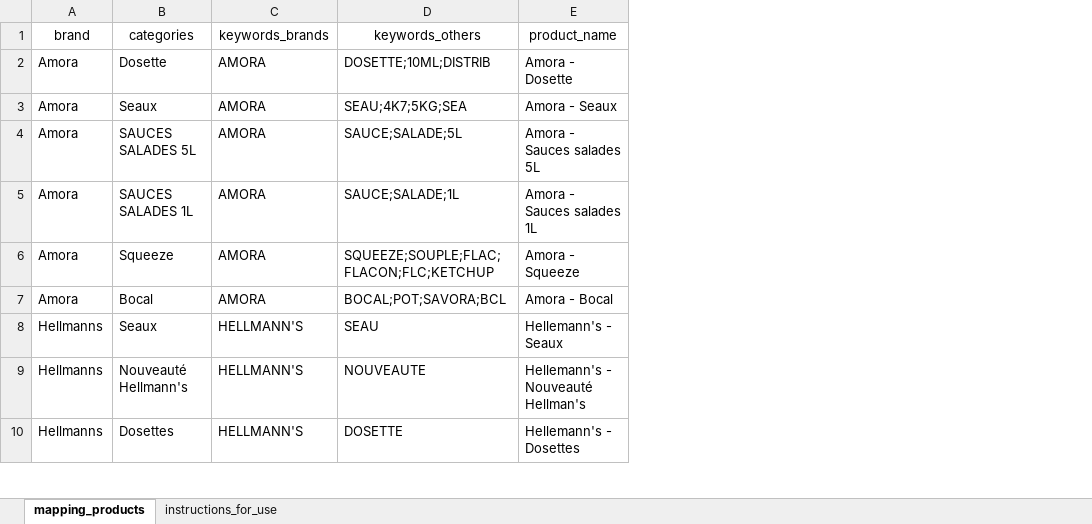
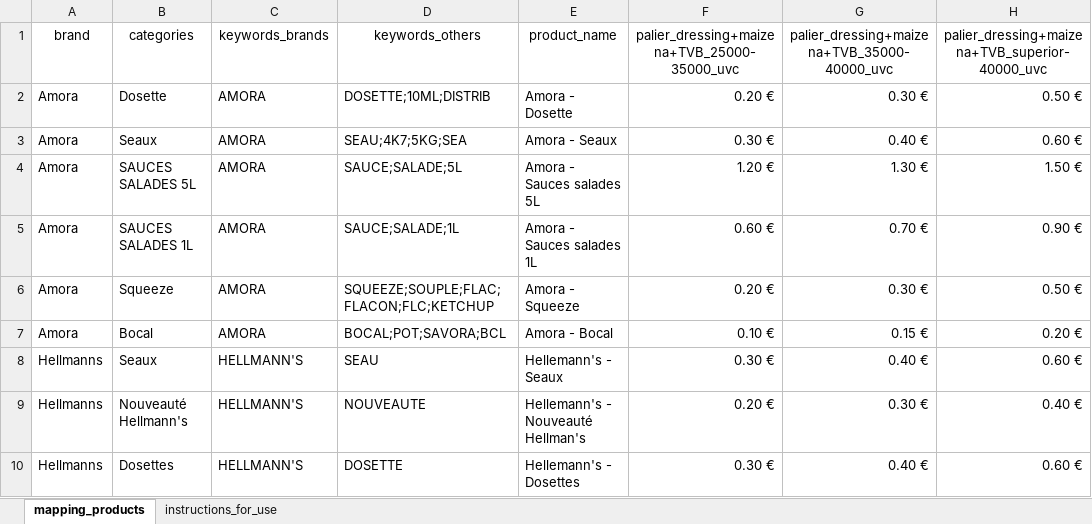
Before and after one commit to Titi7750/RevAcc, an Excel workbook: data_folder/mapping/mapping_product.xlsx, sheet mapping_products, drawn as a sheet; only a part is shown; values as stored, in another font and other column widths than the file's, no borders; table styles not drawn; the diff names each change by its address in the sheet, - before the commit and + after, or states it on an @@ line.

Commit message:
[DEV]: Add palier for agreement

```diff
--- a/data_folder/mapping/mapping_product.xlsx (sheet mapping_products)
+++ b/data_folder/mapping/mapping_product.xlsx (sheet mapping_products)
+column F, rows 1-10: palier_dressing+maizena+TVB_25000-35000_uvc | 0.20 € | 0.30 € | 1.20 € | 0.60 € | 0.20 € | 0.10 € | 0.30 € | 0.20 € | 0.30 €
+column G, rows 1-10: palier_dressing+maizena+TVB_35000-40000_uvc | 0.30 € | 0.40 € | 1.30 € | 0.70 € | 0.30 € | 0.15 € | 0.40 € | 0.30 € | 0.40 €
+column H, rows 1-10: palier_dressing+maizena+TVB_superior-40000_uvc | 0.50 € | 0.60 € | 1.50 € | 0.90 € | 0.50 € | 0.20 € | 0.60 € | 0.40 € | 0.60 €
```
